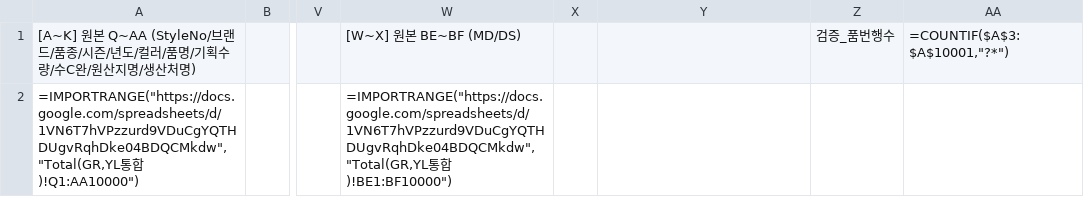
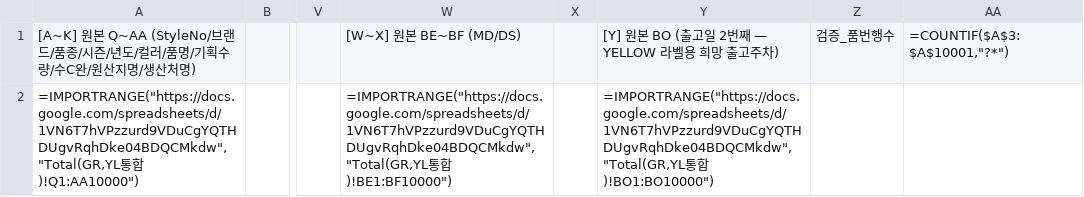
Before and after one commit to gj1818-lab/-, a CSV file: 27FW 소재 트래커/output/27FW_생진테_추출.csv, drawn as a sheet; only a part is shown, gaps mark what is left out; the diff names each change by its address in the sheet, - before the commit and + after, or states it on an @@ line.

```diff
--- a/27FW 소재 트래커/output/27FW_생진테_추출.csv
+++ b/27FW 소재 트래커/output/27FW_생진테_추출.csv
-Y1: (empty)
+Y1: [Y] 원본 BO (출고일 2번째 — YELLOW 라벨용 희망 출고주차)
-Y2: (empty)
+Y2: =IMPORTRANGE("https://docs.google.com/spreadsheets/d/1VN6T7hVPzzurd9VDuCgYQTHDUgvRqhDke04BDQCMkdw","Total(GR,YL통합)!BO1:BO10000")
```
Also changed, not shown: 4 other files.
